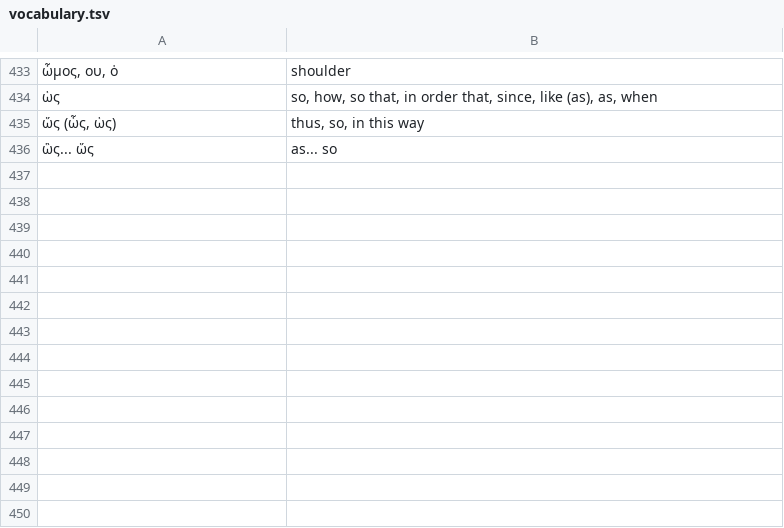
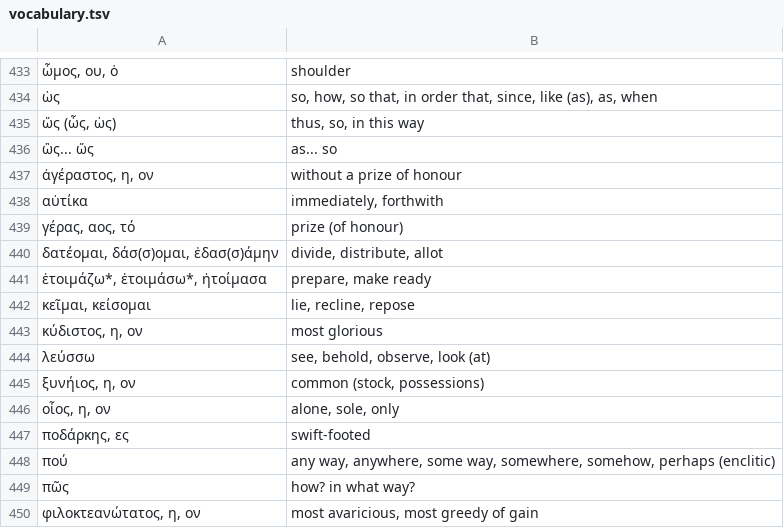
Before and after one commit to jonathanbowen/jonathanbowen.github.io, a TSV file: homeric/vocabulary.tsv, drawn as a sheet; only a part is shown, gaps mark what is left out; the diff names each change by its address in the sheet, - before the commit and + after, or states it on an @@ line.

Commit message:
add lesson 35 vocab

```diff
--- a/homeric/vocabulary.tsv
+++ b/homeric/vocabulary.tsv
+row 437: ἀγέραστος, η, ον | without a prize of honour
+row 438: αὐτίκα | immediately, forthwith
+row 439: γέρας, αος, τό | prize (of honour)
+row 440: δατέομαι, δάσ(σ)ομαι, ἐδασ(σ)άμην | divide, distribute, allot
+row 441: ἑτοιμάζω*, ἑτοιμάσω*, ἡτοίμασα | prepare, make ready
+row 442: κεῖμαι, κείσομαι | lie, recline, repose
+row 443: κύδιστος, η, ον | most glorious
+row 444: λεύσσω | see, behold, observe, look (at)
+row 445: ξυνήιος, η, ον | common (stock, possessions)
+row 446: οἶος, η, ον | alone, sole, only
+row 447: ποδάρκης, ες | swift-footed
+row 448: πού | any way, anywhere, some way, somewhere, somehow, perhaps (enclitic)
+row 449: πῶς | how? in what way?
+row 450: φιλοκτεανώτατος, η, ον | most avaricious, most greedy of gain
```
